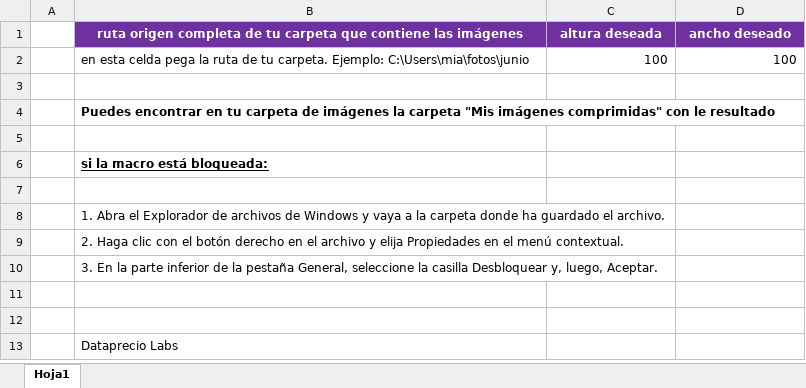
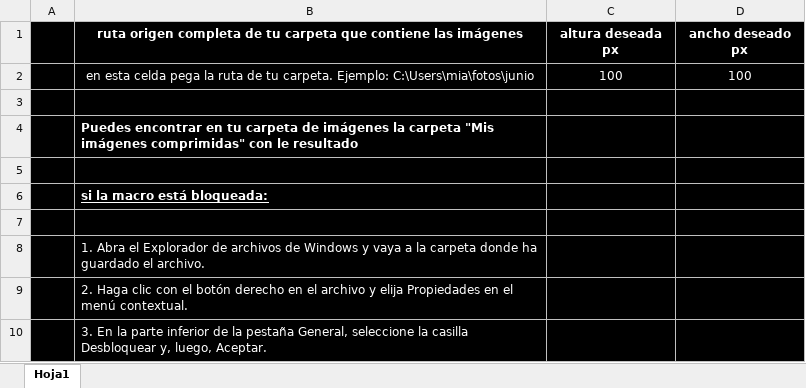
Before and after one commit to dataprecio/labs, an Excel workbook: macro_resize_dataprecioLabs.xlsm, sheet Hoja1, drawn as a sheet; values as stored, in another font and other column widths than the file's, no borders; charts and pictures not drawn; the diff names each change by its address in the sheet, - before the commit and + after, or states it on an @@ line.

Commit message:
Add files via upload

```diff
--- a/macro_resize_dataprecioLabs.xlsm (sheet Hoja1)
+++ b/macro_resize_dataprecioLabs.xlsm (sheet Hoja1)
-A1 fill: none
+A1 fill: #000000
-B1:D1 fill: #7030A0
+B1:D1 fill: #000000
-C1: altura deseada
+C1: altura deseada px
-D1: ancho deseado
+D1: ancho deseado px
-A2:D10 fill: none
+A2:D10 fill: #000000
-B2:D2 text colour: black
+B2:D2 text colour: #FFFFFF
-B2 alignment: left
+B2 alignment: center
-C2:D2 alignment: right
+C2:D2 alignment: center
-B4 text colour: black
+B4 text colour: #FFFFFF
-B6 text colour: black
+B6 text colour: #FFFFFF
-B8:B10 text colour: black
+B8:B10 text colour: #FFFFFF
-row 11: (empty)
-row 12: (empty)
-row 13:  | Dataprecio Labs
```
Also changed, not shown: charts or pictures.
